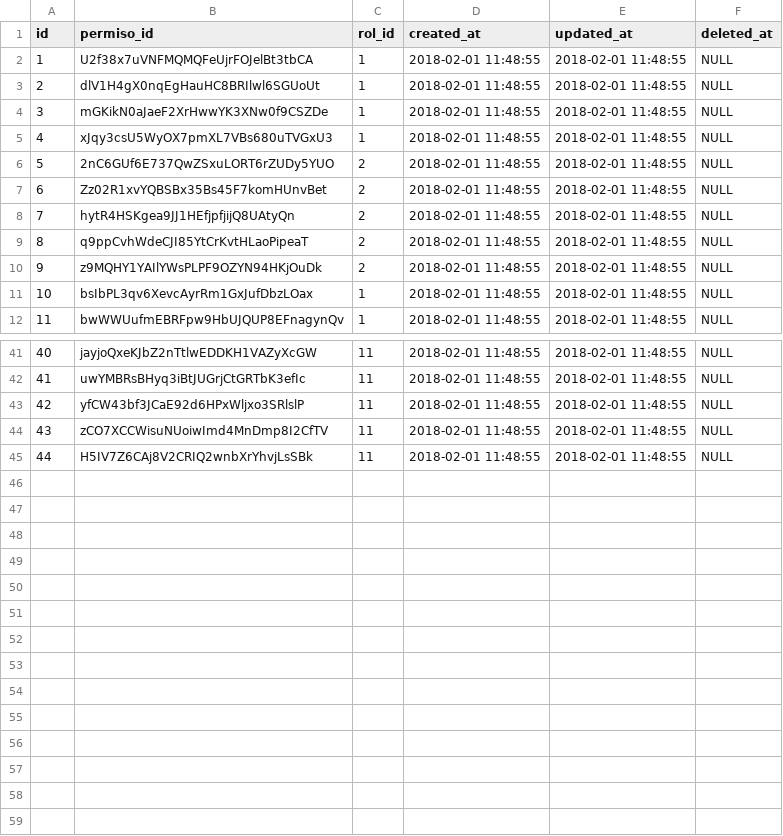
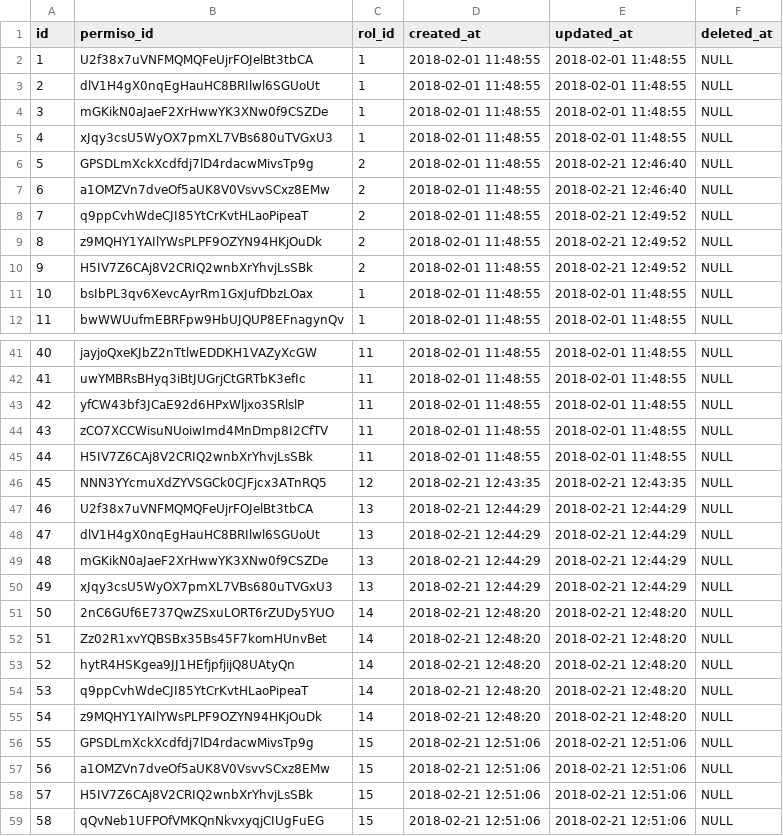
Before and after one commit to XXAI/X3-A, a CSV file: storage/app/seeds/permiso_rol.csv, drawn as a sheet; only a part is shown, gaps mark what is left out; removed rows and columns are numbered as before the commit, all else as after; the diff covers the shown part only; the diff names each change by its address in the sheet, - before the commit and + after, or states it on an @@ line.

```diff
--- a/storage/app/seeds/permiso_rol.csv
+++ b/storage/app/seeds/permiso_rol.csv
-B6 (permiso_id): 2nC6GUf6E737QwZSxuLORT6rZUDy5YUO
+B6 (permiso_id): GPSDLmXckXcdfdj7lD4rdacwMivsTp9g
-E6:E7 (updated_at): 2018-02-01 11:48:55
+E6:E7 (updated_at): 2018-02-21 12:46:40
-B7 (permiso_id): Zz02R1xvYQBSBx35Bs45F7komHUnvBet
+B7 (permiso_id): a1OMZVn7dveOf5aUK8V0VsvvSCxz8EMw
-row 8: 7 | hytR4HSKgea9JJ1HEfjpfjijQ8UAtyQn | 2 | 2018-02-01 11:48:55 | 2018-02-01 11:48:55 | NULL
@@ column A (id) renumbered between rows 8 and 34 @@
-E8:E9 (updated_at): 2018-02-01 11:48:55
+E8:E9 (updated_at): 2018-02-21 12:49:52
+row 10: 9 | H5IV7Z6CAj8V2CRIQ2wnbXrYhvjLsSBk | 2 | 2018-02-01 11:48:55 | 2018-02-21 12:49:52 | NULL
+row 46: 45 | NNN3YYcmuXdZYVSGCk0CJFjcx3ATnRQ5 | 12 | 2018-02-21 12:43:35 | 2018-02-21 12:43:35 | NULL
+row 47: 46 | U2f38x7uVNFMQMQFeUjrFOJelBt3tbCA | 13 | 2018-02-21 12:44:29 | 2018-02-21 12:44:29 | NULL
+row 48: 47 | dlV1H4gX0nqEgHauHC8BRIlwl6SGUoUt | 13 | 2018-02-21 12:44:29 | 2018-02-21 12:44:29 | NULL
+row 49: 48 | mGKikN0aJaeF2XrHwwYK3XNw0f9CSZDe | 13 | 2018-02-21 12:44:29 | 2018-02-21 12:44:29 | NULL
+row 50: 49 | xJqy3csU5WyOX7pmXL7VBs680uTVGxU3 | 13 | 2018-02-21 12:44:29 | 2018-02-21 12:44:29 | NULL
+row 51: 50 | 2nC6GUf6E737QwZSxuLORT6rZUDy5YUO | 14 | 2018-02-21 12:48:20 | 2018-02-21 12:48:20 | NULL
+row 52: 51 | Zz02R1xvYQBSBx35Bs45F7komHUnvBet | 14 | 2018-02-21 12:48:20 | 2018-02-21 12:48:20 | NULL
+row 53: 52 | hytR4HSKgea9JJ1HEfjpfjijQ8UAtyQn | 14 | 2018-02-21 12:48:20 | 2018-02-21 12:48:20 | NULL
+row 54: 53 | q9ppCvhWdeCJI85YtCrKvtHLaoPipeaT | 14 | 2018-02-21 12:48:20 | 2018-02-21 12:48:20 | NULL
+row 55: 54 | z9MQHY1YAIlYWsPLPF9OZYN94HKjOuDk | 14 | 2018-02-21 12:48:20 | 2018-02-21 12:48:20 | NULL
+row 56: 55 | GPSDLmXckXcdfdj7lD4rdacwMivsTp9g | 15 | 2018-02-21 12:51:06 | 2018-02-21 12:51:06 | NULL
+row 57: 56 | a1OMZVn7dveOf5aUK8V0VsvvSCxz8EMw | 15 | 2018-02-21 12:51:06 | 2018-02-21 12:51:06 | NULL
+row 58: 57 | H5IV7Z6CAj8V2CRIQ2wnbXrYhvjLsSBk | 15 | 2018-02-21 12:51:06 | 2018-02-21 12:51:06 | NULL
+row 59: 58 | qQvNeb1UFPOfVMKQnNkvxyqjCIUgFuEG | 15 | 2018-02-21 12:51:06 | 2018-02-21 12:51:06 | NULL
```
Also changed, not shown: 1 added row, 1 removed row and 4 edited cells elsewhere in this file, storage/app/seeds/permisos.csv, storage/app/seeds/roles.csv, 8 other files.
